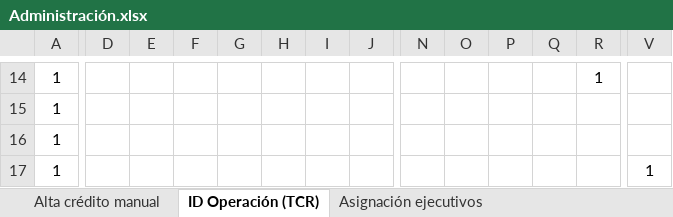
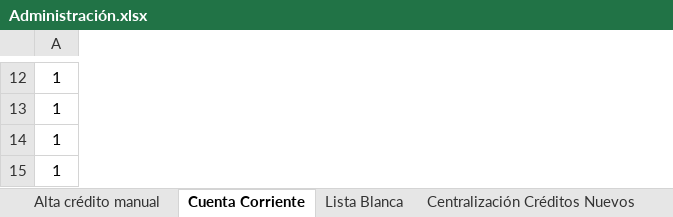
Before and after one commit to mvilches2508/Global-Testing, an Excel workbook: Casos Cartera/Administración.xlsx, sheet Cuenta Corriente, drawn as a sheet; only a part is shown, gaps mark what is left out; values as stored, in another font and other column widths than the file's, no borders; removed rows and columns are numbered as before the commit, all else as after; rows hold the shown columns only; the diff covers the shown part only; the diff names each change by its address in the sheet, - before the commit and + after, or states it on an @@ line.

Commit message:
Actualizar

```diff
--- a/Casos Cartera/Administración.xlsx (sheet Cuenta Corriente)
+++ b/Casos Cartera/Administración.xlsx (sheet Cuenta Corriente)
-sheet tab: ID Operación (TCR)
+sheet tab: Cuenta Corriente
-sheet tab: Asignación ejecutivos
+sheet tab: Lista Blanca
-column D, empty
-column E, empty
-column F, empty
-column G, empty
-column H, empty
-column I, empty
-column J, empty
-column N, empty
-column O, empty
-column P, empty
-column Q, empty
-column R, row 14: 1
-column V, empty
+row 14: 1
-row 17: 1 |  |  |  |  |  |  |  |  |  |  |  |  | 1
```
Also changed, not shown: 9 added rows, 7 removed rows, 6 removed columns and 90 edited cells elsewhere in this sheet, sheet Lista Blanca, sheet Alta crédito manual.
